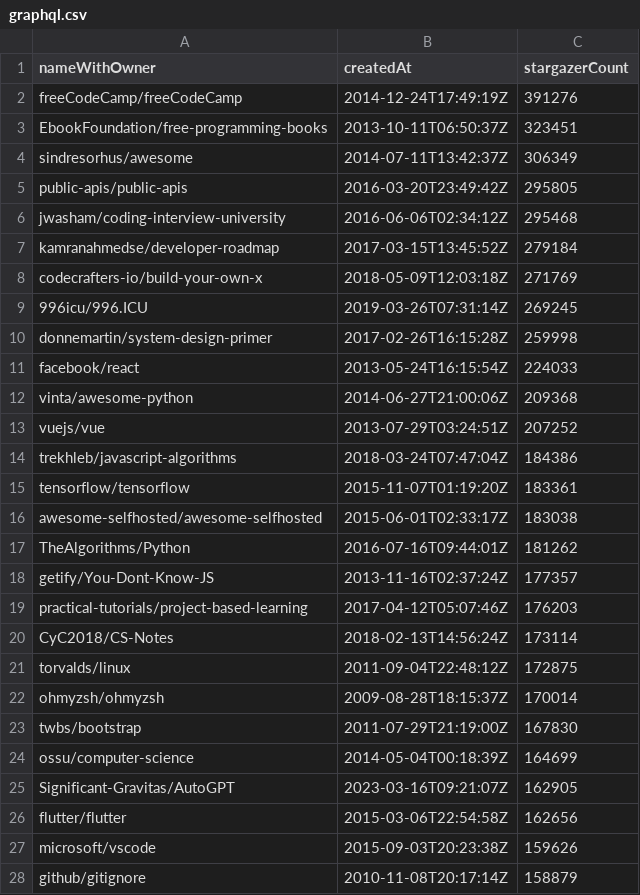
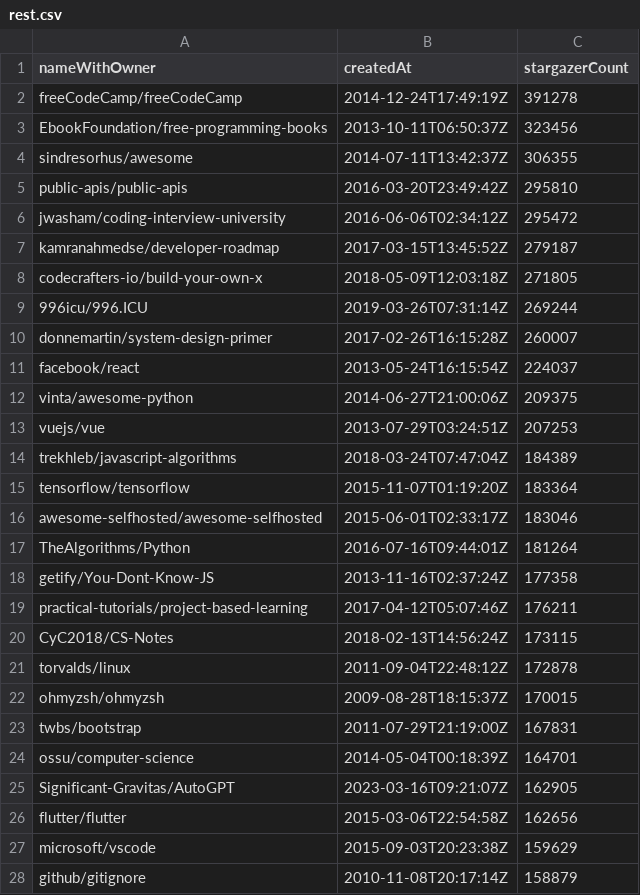
Before and after one commit to Matheus-Belo/lab5_graphql_vs_rest, a CSV file: scripts/rest/rest.csv (was scripts/graphql/graphql.csv), drawn as a sheet; only a part is shown; the diff covers the shown part only.

Commit message:
Add script inicial REST

```diff
--- a/scripts/graphql/graphql.csv
+++ b/scripts/rest/rest.csv
@@ -1,28 +1,28 @@
 nameWithOwner,createdAt,stargazerCount
-freeCodeCamp/freeCodeCamp,2014-12-24T17:49:19Z,391276
-EbookFoundation/free-programming-books,2013-10-11T06:50:37Z,323451
-sindresorhus/awesome,2014-07-11T13:42:37Z,306349
-public-apis/public-apis,2016-03-20T23:49:42Z,295805
-jwasham/coding-interview-university,2016-06-06T02:34:12Z,295468
-kamranahmedse/developer-roadmap,2017-03-15T13:45:52Z,279184
-codecrafters-io/build-your-own-x,2018-05-09T12:03:18Z,271769
-996icu/996.ICU,2019-03-26T07:31:14Z,269245
-donnemartin/system-design-primer,2017-02-26T16:15:28Z,259998
-facebook/react,2013-05-24T16:15:54Z,224033
-vinta/awesome-python,2014-06-27T21:00:06Z,209368
-vuejs/vue,2013-07-29T03:24:51Z,207252
-trekhleb/javascript-algorithms,2018-03-24T07:47:04Z,184386
-tensorflow/tensorflow,2015-11-07T01:19:20Z,183361
-awesome-selfhosted/awesome-selfhosted,2015-06-01T02:33:17Z,183038
-TheAlgorithms/Python,2016-07-16T09:44:01Z,181262
-getify/You-Dont-Know-JS,2013-11-16T02:37:24Z,177357
-practical-tutorials/project-based-learning,2017-04-12T05:07:46Z,176203
-CyC2018/CS-Notes,2018-02-13T14:56:24Z,173114
-torvalds/linux,2011-09-04T22:48:12Z,172875
-ohmyzsh/ohmyzsh,2009-08-28T18:15:37Z,170014
-twbs/bootstrap,2011-07-29T21:19:00Z,167830
-ossu/computer-science,2014-05-04T00:18:39Z,164699
+freeCodeCamp/freeCodeCamp,2014-12-24T17:49:19Z,391278
+EbookFoundation/free-programming-books,2013-10-11T06:50:37Z,323456
+sindresorhus/awesome,2014-07-11T13:42:37Z,306355
+public-apis/public-apis,2016-03-20T23:49:42Z,295810
+jwasham/coding-interview-university,2016-06-06T02:34:12Z,295472
+kamranahmedse/developer-roadmap,2017-03-15T13:45:52Z,279187
+codecrafters-io/build-your-own-x,2018-05-09T12:03:18Z,271805
+996icu/996.ICU,2019-03-26T07:31:14Z,269244
+donnemartin/system-design-primer,2017-02-26T16:15:28Z,260007
+facebook/react,2013-05-24T16:15:54Z,224037
+vinta/awesome-python,2014-06-27T21:00:06Z,209375
+vuejs/vue,2013-07-29T03:24:51Z,207253
+trekhleb/javascript-algorithms,2018-03-24T07:47:04Z,184389
+tensorflow/tensorflow,2015-11-07T01:19:20Z,183364
+awesome-selfhosted/awesome-selfhosted,2015-06-01T02:33:17Z,183046
+TheAlgorithms/Python,2016-07-16T09:44:01Z,181264
+getify/You-Dont-Know-JS,2013-11-16T02:37:24Z,177358
+practical-tutorials/project-based-learning,2017-04-12T05:07:46Z,176211
+CyC2018/CS-Notes,2018-02-13T14:56:24Z,173115
+torvalds/linux,2011-09-04T22:48:12Z,172878
+ohmyzsh/ohmyzsh,2009-08-28T18:15:37Z,170015
+twbs/bootstrap,2011-07-29T21:19:00Z,167831
+ossu/computer-science,2014-05-04T00:18:39Z,164701
 Significant-Gravitas/AutoGPT,2023-03-16T09:21:07Z,162905
 flutter/flutter,2015-03-06T22:54:58Z,162656
-microsoft/vscode,2015-09-03T20:23:38Z,159626
+microsoft/vscode,2015-09-03T20:23:38Z,159629
 github/gitignore,2010-11-08T20:17:14Z,158879
```
Also changed, not shown: 45 edited cells elsewhere in this file, 4 other files.
